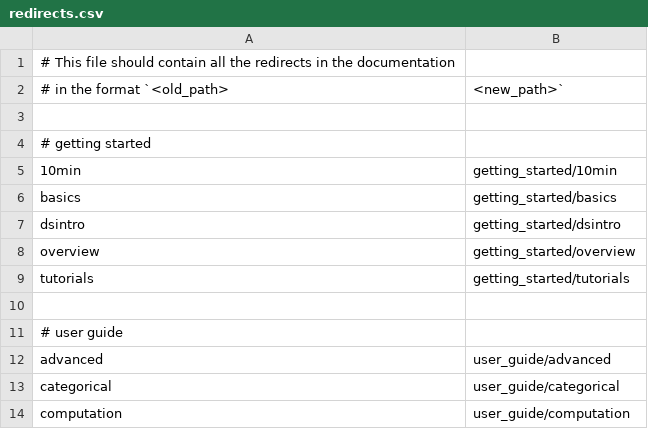
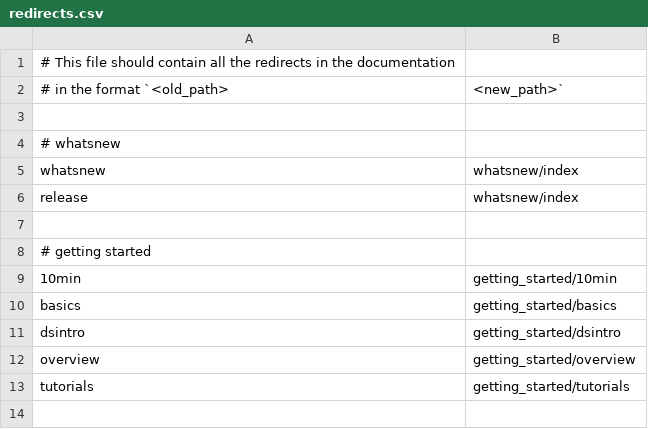
Before and after one commit to romnickmendozaramos-lab/transaction_data_processing, a CSV file: doc/redirects.csv, drawn as a sheet; only a part is shown; the shorter side is filled out with more unchanged rows; the diff names each change by its address in the sheet, - before the commit and + after, or states it on an @@ line.

Commit message:
DOC: also redirect old whatsnew url (#24906)

```diff
--- a/doc/redirects.csv
+++ b/doc/redirects.csv
+row 4: # whatsnew
+row 5: whatsnew | whatsnew/index
+row 6: release | whatsnew/index
+row 7: (empty)
```
